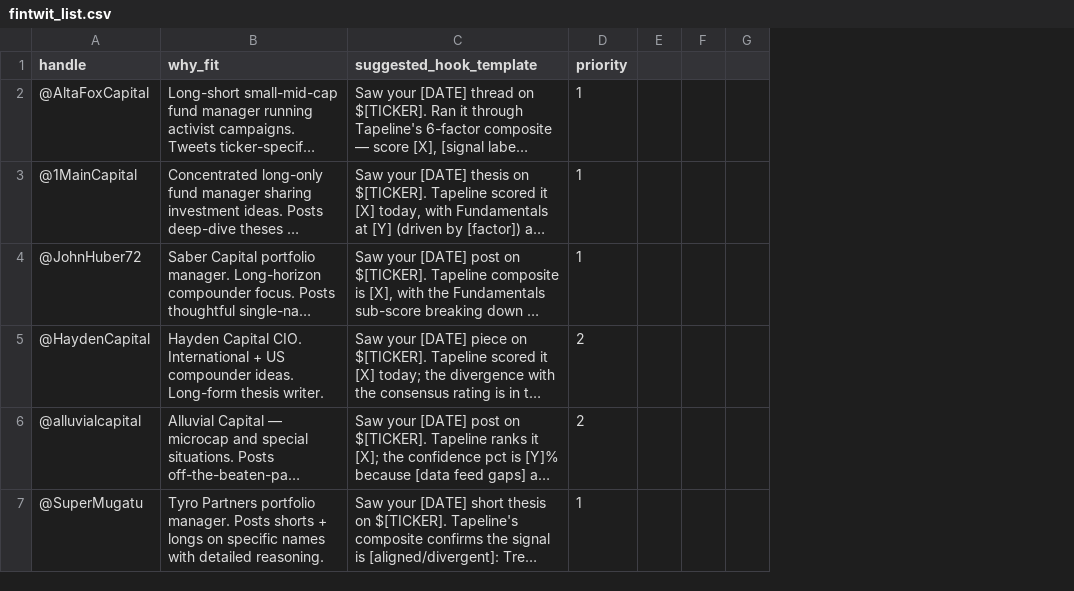
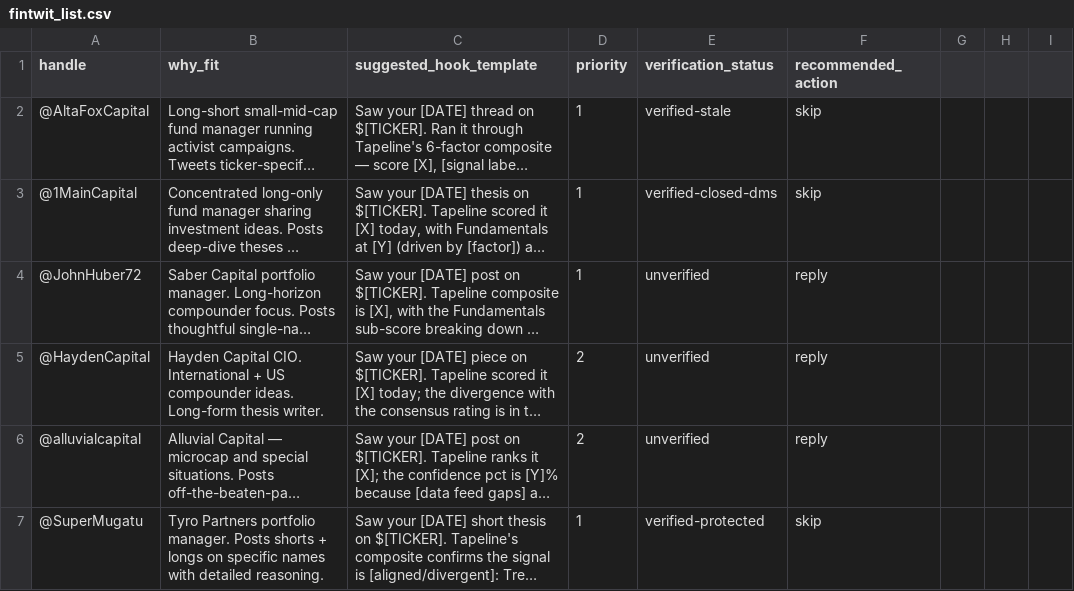
Before and after one commit to cham-p24/tapeline, a CSV file: docs/growth/fintwit_list.csv, drawn as a sheet; only a part is shown; long unchanged cells end in …; removed rows and columns are numbered as before the commit, all else as after; the diff covers the shown part only; the diff names each change by its address in the sheet, - before the commit and + after, or states it on an @@ line.

```diff
--- a/docs/growth/fintwit_list.csv
+++ b/docs/growth/fintwit_list.csv
-column E, empty
-column F, empty
+column E (verification_status), rows 2-7: verified-stale | verified-closed-dms | unverified | unverified | unverified | verified-protected
+column F (recommended_action), rows 2-7: skip | skip | reply | reply | reply | skip
+column H, empty
+column I, empty
```
Also changed, not shown: 2 edited cells elsewhere in this file, 2 other files.
